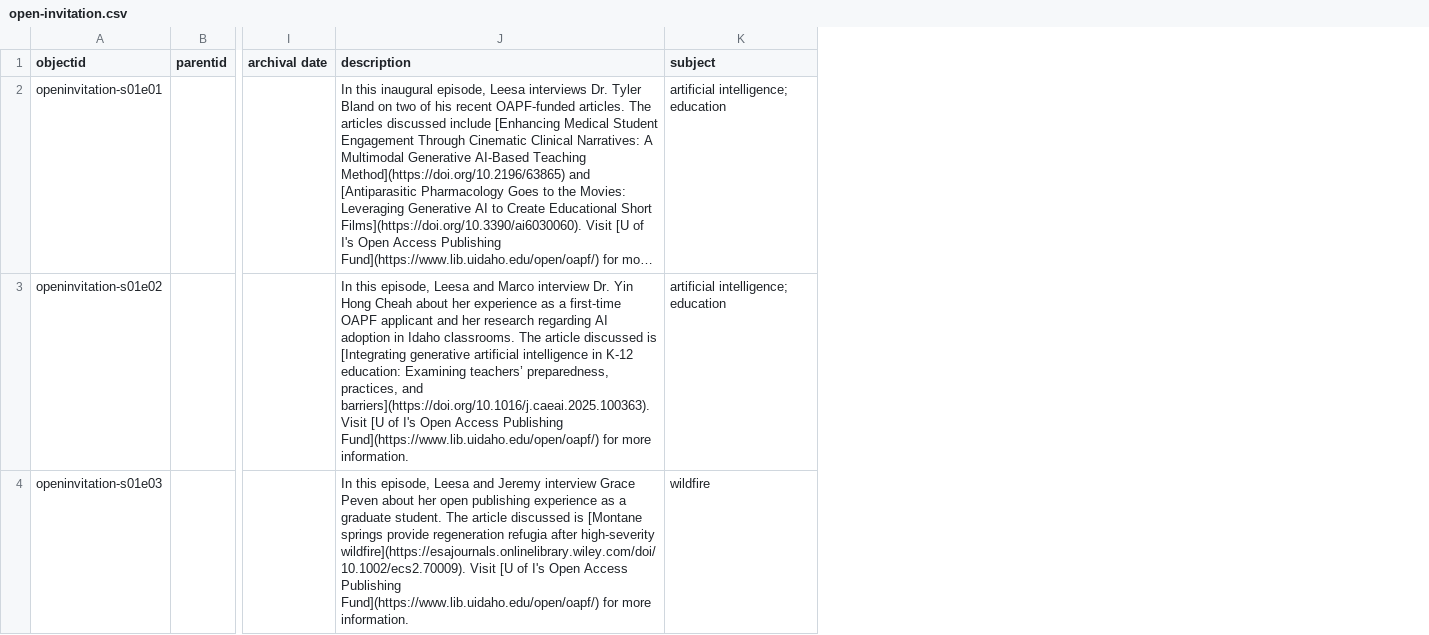
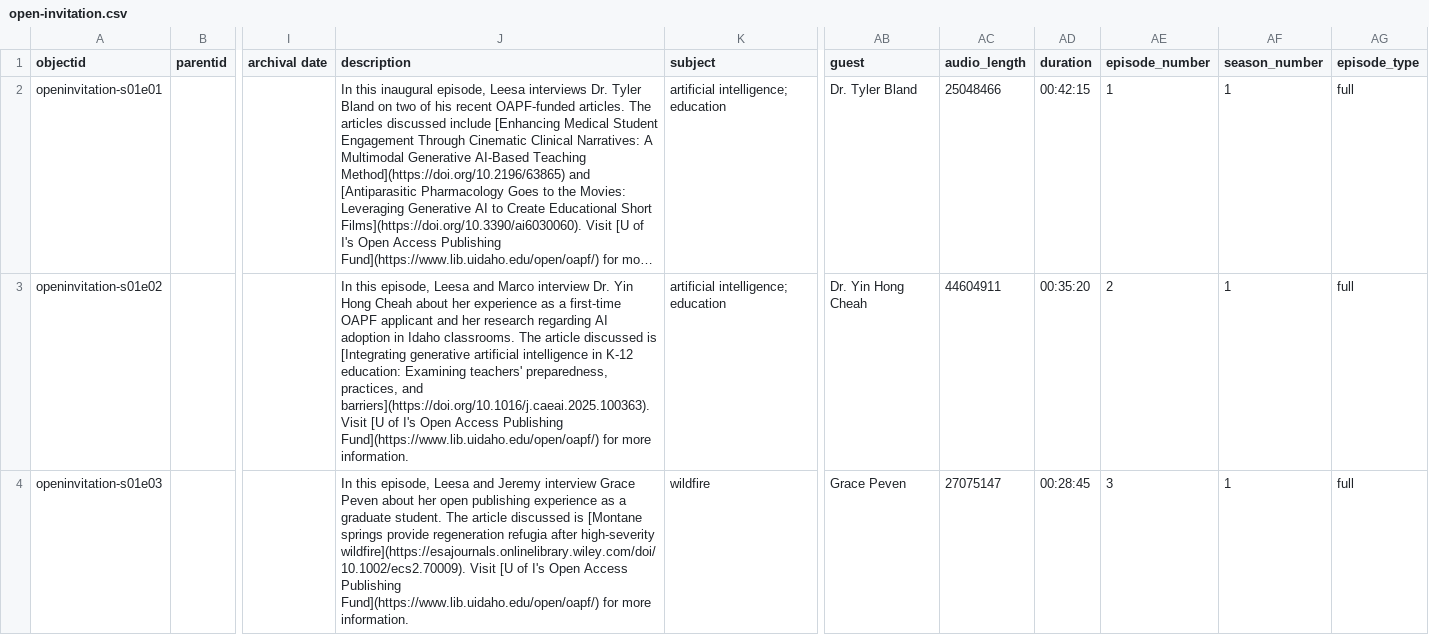
Before and after one commit to thecdil/open-invitation, a CSV file: _data/open-invitation.csv, drawn as a sheet; only a part is shown, gaps mark what is left out; long unchanged cells end in …; the diff names each change by its address in the sheet, - before the commit and + after, or states it on an @@ line.

Commit message:
Add podcast RSS, listen page, and work on episode page

```diff
--- a/_data/open-invitation.csv
+++ b/_data/open-invitation.csv
+column AB (guest), rows 2-4: Dr. Tyler Bland | Dr. Yin Hong Cheah | Grace Peven
+column AC (audio_length), rows 2-4: 25048466 | 44604911 | 27075147
+column AD (duration), rows 2-4: 00:42:15 | 00:35:20 | 00:28:45
+column AE (episode_number), rows 2-4: 1 | 2 | 3
+column AF (season_number), rows 2-4: all 1
+column AG (episode_type), rows 2-4: all full
-J3 (description): …education: Examining teachers’ preparedness, practices,…
+J3 (description): …education: Examining teachers' preparedness, practices,…
```
Also changed, not shown: _data/config-nav.csv, 9 other files.
